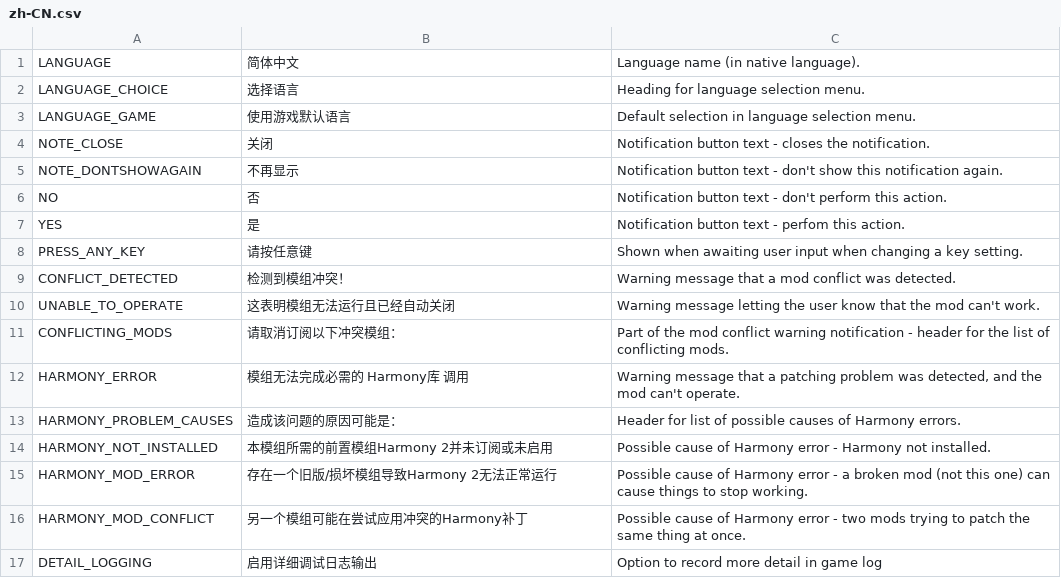
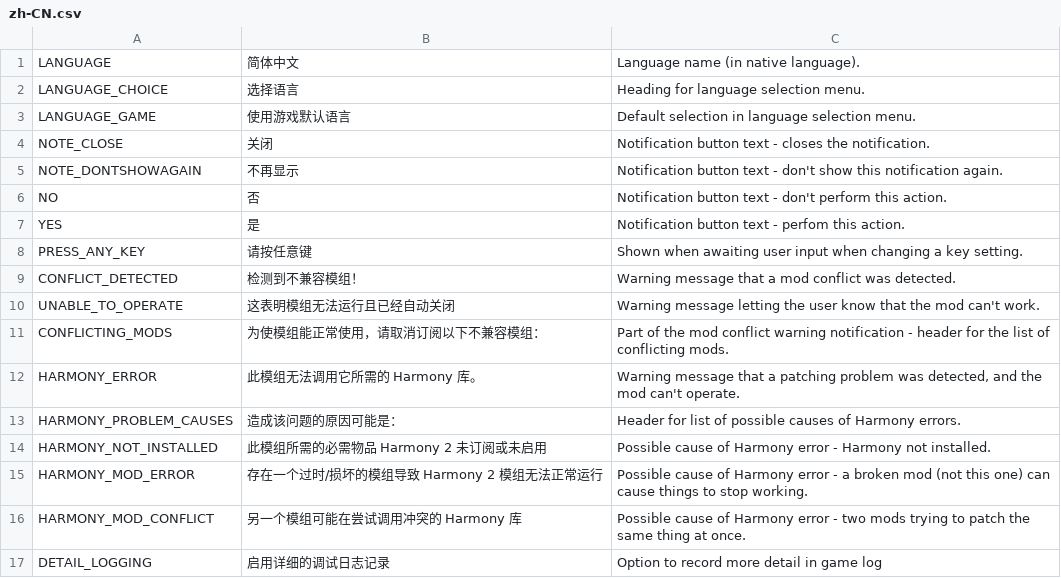
Before and after one commit to algernon-A/AlgernonCommons, a CSV file: Translations/zh-CN.csv, drawn as a sheet.

Commit message:
Update translations.

```diff
--- a/Translations/zh-CN.csv
+++ b/Translations/zh-CN.csv
@@ -8,10 +8,10 @@
 "PRESS_ANY_KEY","请按任意键","Shown when awaiting user input when changing a key setting."
-"CONFLICT_DETECTED","检测到模组冲突！","Warning message that a mod conflict was detected."
+"CONFLICT_DETECTED","检测到不兼容模组！","Warning message that a mod conflict was detected."
 "UNABLE_TO_OPERATE","这表明模组无法运行且已经自动关闭","Warning message letting the user know that the mod can't work."
-"CONFLICTING_MODS","请取消订阅以下冲突模组：","Part of the mod conflict warning notification - header for the list of conflicting mods."
-"HARMONY_ERROR","模组无法完成必需的 Harmony库 调用","Warning message that a patching problem was detected, and the mod can't operate."
+"CONFLICTING_MODS","为使模组能正常使用，请取消订阅以下不兼容模组：","Part of the mod conflict warning notification - header for the list of conflicting mods."
+"HARMONY_ERROR","此模组无法调用它所需的 Harmony 库。","Warning message that a patching problem was detected, and the mod can't operate."
 "HARMONY_PROBLEM_CAUSES","造成该问题的原因可能是：","Header for list of possible causes of Harmony errors."
-"HARMONY_NOT_INSTALLED","本模组所需的前置模组Harmony 2并未订阅或未启用","Possible cause of Harmony error - Harmony not installed."
-"HARMONY_MOD_ERROR","存在一个旧版/损坏模组导致Harmony 2无法正常运行","Possible cause of Harmony error - a broken mod (not this one) can cause things to stop working."
-"HARMONY_MOD_CONFLICT","另一个模组可能在尝试应用冲突的Harmony补丁","Possible cause of Harmony error - two mods trying to patch the same thing at once."
-"DETAIL_LOGGING","启用详细调试日志输出","Option to record more detail in game log"
+"HARMONY_NOT_INSTALLED","此模组所需的必需物品 Harmony 2 未订阅或未启用","Possible cause of Harmony error - Harmony not installed."
+"HARMONY_MOD_ERROR","存在一个过时/损坏的模组导致 Harmony 2 模组无法正常运行","Possible cause of Harmony error - a broken mod (not this one) can cause things to stop working."
+"HARMONY_MOD_CONFLICT","另一个模组可能在尝试调用冲突的 Harmony 库","Possible cause of Harmony error - two mods trying to patch the same thing at once."
+"DETAIL_LOGGING","启用详细的调试日志记录","Option to record more detail in game log"
```
Also changed, not shown: Translations/uk-UA.csv.
